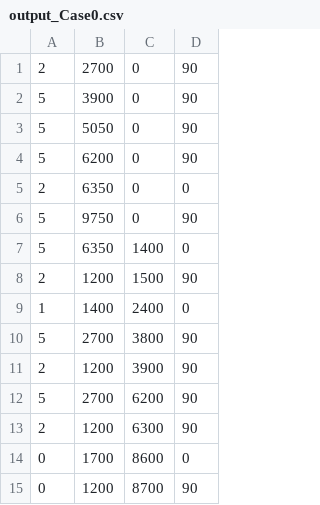
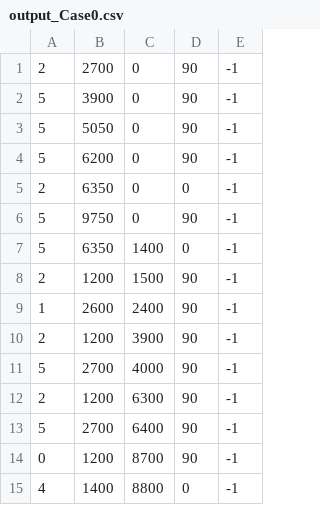
Before and after one commit to AndresLaptes/HackUPC-2026, a CSV file: resource/PublicTestCases/Case0/output_Case0.csv, drawn as a sheet; removed rows and columns are numbered as before the commit, all else as after; the diff names each change by its address in the sheet, - before the commit and + after, or states it on an @@ line.

```diff
--- a/resource/PublicTestCases/Case0/output_Case0.csv
+++ b/resource/PublicTestCases/Case0/output_Case0.csv
+column E, rows 1-12: all -1; row 14: -1
-B9: 1400
+B9: 2600
-D9: 0
+D9: 90
-row 10: 5 | 2700 | 3800 | 90
-C11: 6200
+C11: 4000
-row 14: 0 | 1700 | 8600 | 0
+row 13: 5 | 2700 | 6400 | 90 | -1
+row 15: 4 | 1400 | 8800 | 0 | -1
```
Also changed, not shown: resource/PublicTestCases/Case1/output_Case1.csv, resource/PublicTestCases/Case2/output_Case2.csv, 6 other files.
